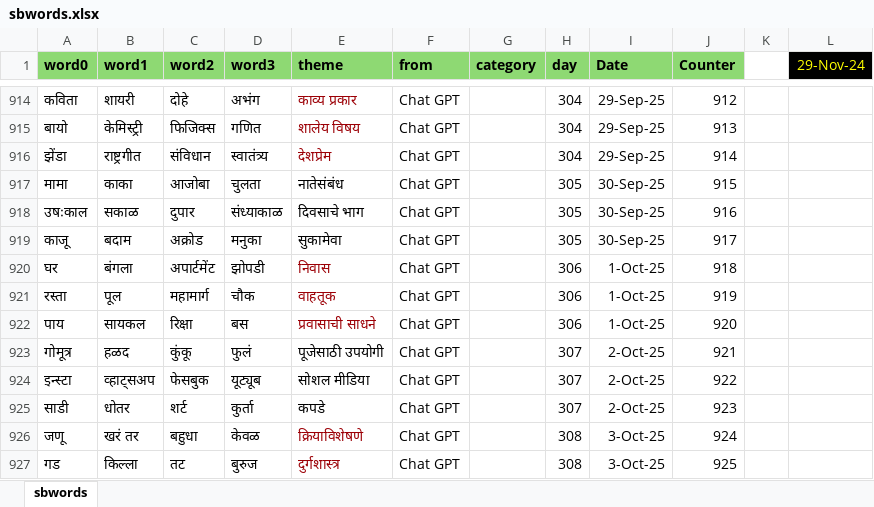
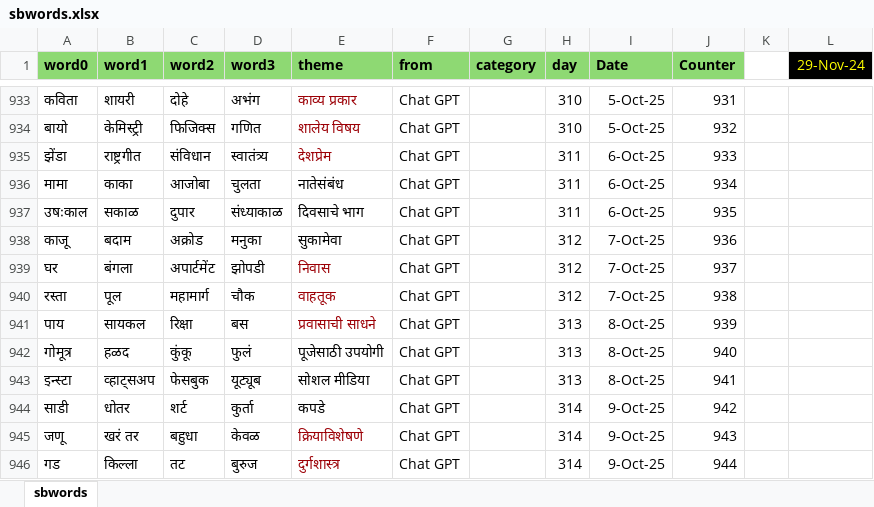
Before and after one commit to hrishinene/shabdakala, an Excel workbook: code/shabdakala/resource/sbwords.xlsx, sheet sbwords, drawn as a sheet; only a part is shown, gaps mark what is left out; values as stored, in another font and other column widths than the file's, no borders; conditional formats not drawn; addresses are those after the commit; the diff covers the shown part only; the diff names each change by its address in the sheet, - before the commit and + after, or states it on an @@ line.

```diff
--- a/code/shabdakala/resource/sbwords.xlsx (sheet sbwords)
+++ b/code/shabdakala/resource/sbwords.xlsx (sheet sbwords)
-H933:H934 (day): 304
+H933:H934 (day): 310
-I933:I934 (Date): 29-Sep-25
+I933:I934 (Date): 5-Oct-25
-J933 (Counter): 912
+J933 (Counter): 931
-J934 (Counter): 913
+J934 (Counter): 932
-H935 (day): 304
+H935 (day): 311
-I935 (Date): 29-Sep-25
+I935 (Date): 6-Oct-25
-J935 (Counter): 914
+J935 (Counter): 933
-H936:H937 (day): 305
+H936:H937 (day): 311
-I936:I937 (Date): 30-Sep-25
+I936:I937 (Date): 6-Oct-25
-J936 (Counter): 915
+J936 (Counter): 934
-J937 (Counter): 916
+J937 (Counter): 935
-H938 (day): 305
+H938 (day): 312
-I938 (Date): 30-Sep-25
+I938 (Date): 7-Oct-25
-J938 (Counter): 917
+J938 (Counter): 936
-H939:H940 (day): 306
+H939:H940 (day): 312
-I939:I940 (Date): 1-Oct-25
+I939:I940 (Date): 7-Oct-25
-J939 (Counter): 918
+J939 (Counter): 937
-J940 (Counter): 919
+J940 (Counter): 938
-H941 (day): 306
+H941 (day): 313
-I941 (Date): 1-Oct-25
+I941 (Date): 8-Oct-25
-J941 (Counter): 920
+J941 (Counter): 939
-H942:H943 (day): 307
+H942:H943 (day): 313
-I942:I943 (Date): 2-Oct-25
+I942:I943 (Date): 8-Oct-25
-J942 (Counter): 921
+J942 (Counter): 940
-J943 (Counter): 922
+J943 (Counter): 941
-H944 (day): 307
+H944 (day): 314
-I944 (Date): 2-Oct-25
+I944 (Date): 9-Oct-25
-J944 (Counter): 923
+J944 (Counter): 942
-H945:H946 (day): 308
+H945:H946 (day): 314
-I945:I946 (Date): 3-Oct-25
+I945:I946 (Date): 9-Oct-25
-J945 (Counter): 924
+J945 (Counter): 943
-J946 (Counter): 925
+J946 (Counter): 944
```
Also changed, not shown: 19 added rows and 154 edited cells elsewhere in this sheet, 1 other file.
